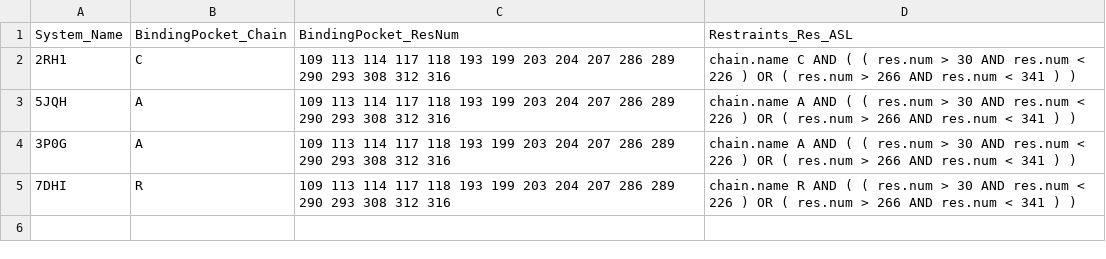
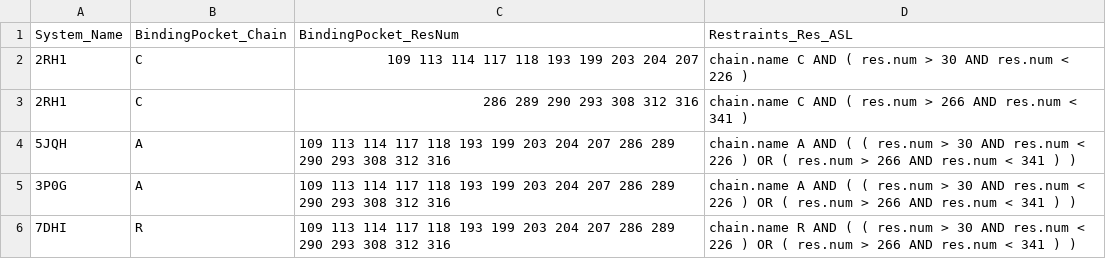
Before and after one commit to schrodinger/fep-restraints, a CSV file: example/selections.csv, drawn as a sheet.

Commit message:
Add option for binding pocket to span multiple chains.

```diff
--- a/example/selections.csv
+++ b/example/selections.csv
@@ -1,3 +1,4 @@
 System_Name,BindingPocket_Chain,BindingPocket_ResNum,Restraints_Res_ASL
-2RH1,C,109 113 114 117 118 193 199 203 204 207 286 289 290 293 308 312 316,chain.name C AND ( ( res.num > 30 AND res.num < 226 ) OR ( res.num > 266 AND res.num < 341 ) )
+2RH1,C,109 113 114 117 118 193 199 203 204 207,chain.name C AND ( res.num > 30 AND res.num < 226 )
+2RH1,C,286 289 290 293 308 312 316,chain.name C AND ( res.num > 266 AND res.num < 341 )
 5JQH,A,109 113 114 117 118 193 199 203 204 207 286 289 290 293 308 312 316,chain.name A AND ( ( res.num > 30 AND res.num < 226 ) OR ( res.num > 266 AND res.num < 341 ) )
```
Also changed, not shown: 2 other files.
